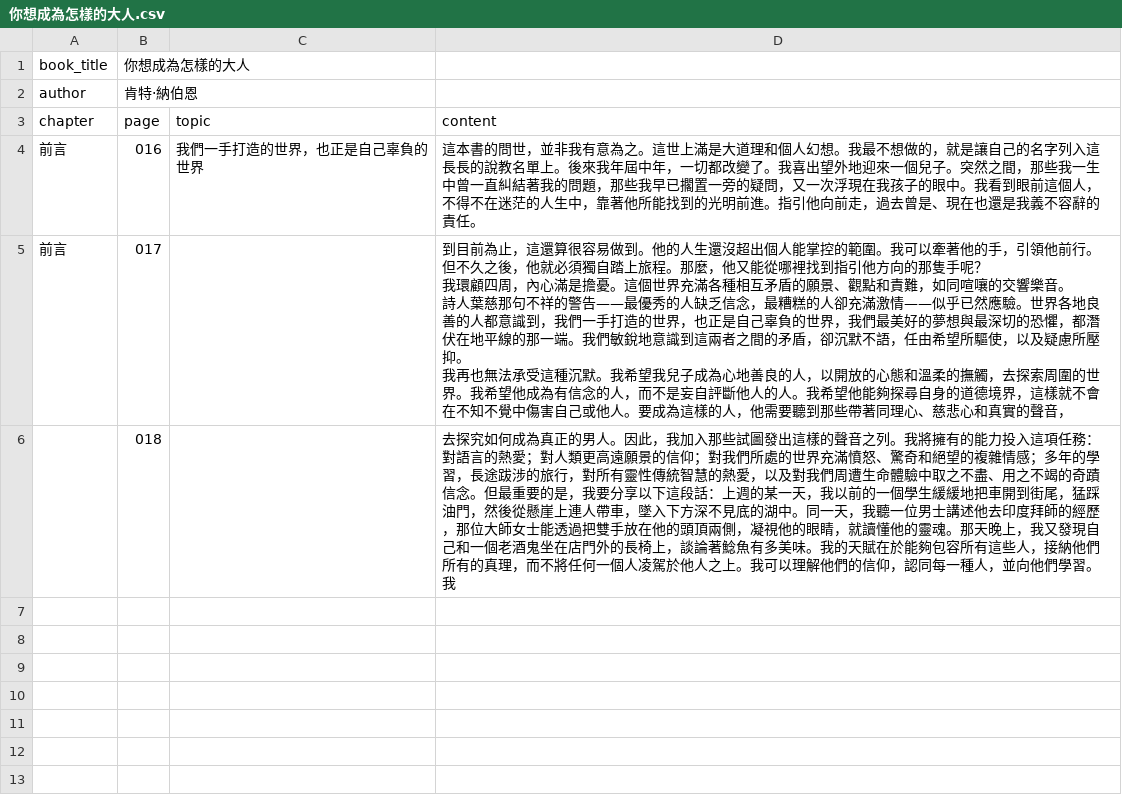
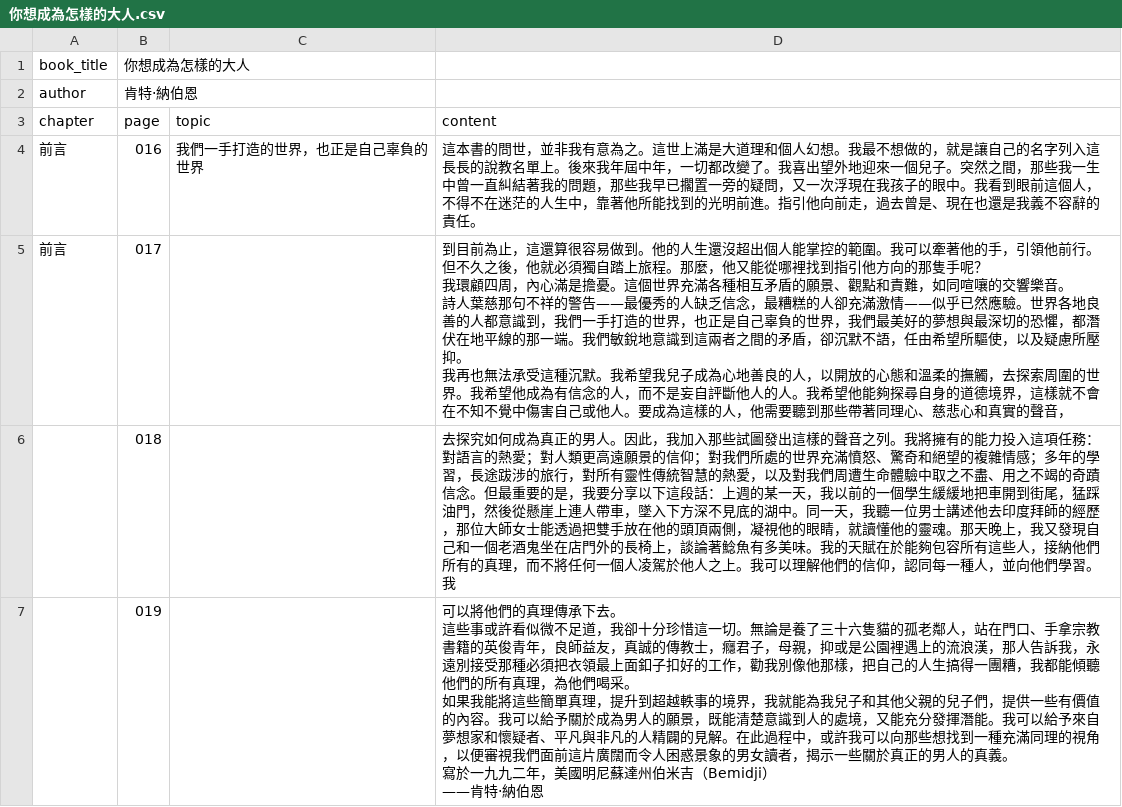
Before and after one commit to lamkayuekenneth/ocr-ebooks, a CSV file: books_csv/你想成為怎樣的大人.csv, drawn as a sheet.

Commit message:
Sync CSV for books_csv/你想成為怎樣的大人.csv

```diff
--- a/books_csv/你想成為怎樣的大人.csv
+++ b/books_csv/你想成為怎樣的大人.csv
@@ -12 +12,10 @@ chapter,page,topic,content
 ,018,,去探究如何成為真正的男人。因此，我加入那些試圖發出這樣的聲音之列。我將擁有的能力投入這項任務：對語言的熱愛；對人類更高遠願景的信仰；對我們所處的世界充滿憤怒、驚奇和絕望的複雜情感；多年的學習，長途跋涉的旅行，對所有靈性傳統智慧的熱愛，以及對我們周遭生命體驗中取之不盡、用之不竭的奇蹟信念。但最重要的是，我要分享以下這段話：上週的某一天，我以前的一個學生緩緩地把車開到街尾，猛踩油門，然後從懸崖上連人帶車，墜入下方深不見底的湖中。同一天，我聽一位男士講述他去印度拜師的經歷，那位大師女士能透過把雙手放在他的頭頂兩側，凝視他的眼睛，就讀懂他的靈魂。那天晚上，我又發現自己和一個老酒鬼坐在店門外的長椅上，談論著鯰魚有多美味。我的天賦在於能夠包容所有這些人，接納他們所有的真理，而不將任何一個人凌駕於他人之上。我可以理解他們的信仰，認同每一種人，並向他們學習。我
+,019,,"可以將他們的真理傳承下去。
+
+這些事或許看似微不足道，我卻十分珍惜這一切。無論是養了三十六隻貓的孤老鄰人，站在門口、手拿宗教書籍的英俊青年，良師益友，真誠的傳教士，癮君子，母親，抑或是公園裡遇上的流浪漢，那人告訴我，永遠別接受那種必須把衣領最上面釦子扣好的工作，勸我別像他那樣，把自己的人生搞得一團糟，我都能傾聽他們的所有真理，為他們喝采。
+
+如果我能將這些簡單真理，提升到超越軼事的境界，我就能為我兒子和其他父親的兒子們，提供一些有價值的內容。我可以給予關於成為男人的願景，既能清楚意識到人的處境，又能充分發揮潛能。我可以給予來自夢想家和懷疑者、平凡與非凡的人精闢的見解。在此過程中，或許我可以向那些想找到一種充滿同理的視角，以便審視我們面前這片廣闊而令人困惑景象的男女讀者，揭示一些關於真正的男人的真義。
+
+寫於一九九二年，美國明尼蘇達州伯米吉（Bemidji）
+
+——肯特·納伯恩"
```
